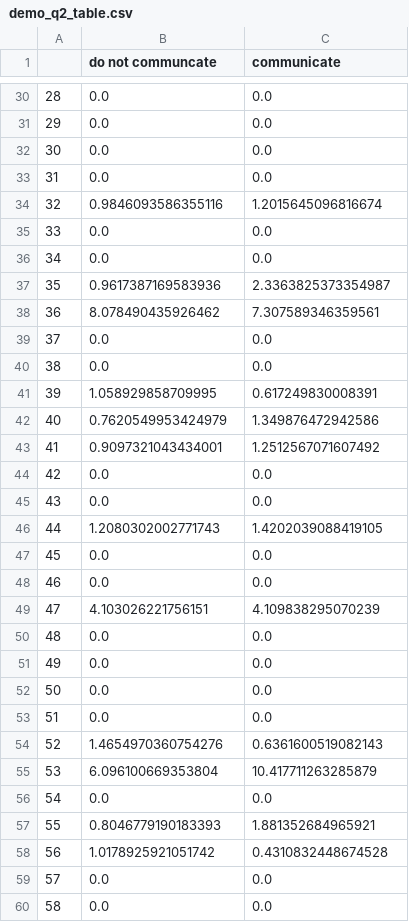
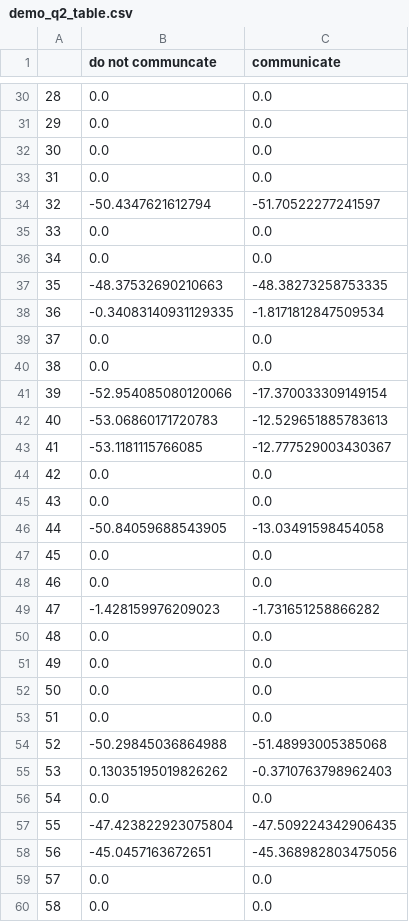
Before and after one commit to Mojitoapplemint/IQL-for-synchronous-communication-protocol-for-decentralized-control, a CSV file: even_more_complex_problem/demo_q2_table.csv, drawn as a sheet; only a part is shown, gaps mark what is left out; the diff covers the shown part only.

```diff
--- a/even_more_complex_problem/demo_q2_table.csv
+++ b/even_more_complex_problem/demo_q2_table.csv
@@ -33,18 +33,18 @@
 31,0.0,0.0
-32,0.9846093586355116,1.2015645096816674
+32,-50.4347621612794,-51.70522277241597
 33,0.0,0.0
 34,0.0,0.0
-35,0.9617387169583936,2.3363825373354987
-36,8.078490435926462,7.307589346359561
+35,-48.37532690210663,-48.38273258753335
+36,-0.34083140931129335,-1.8171812847509534
 37,0.0,0.0
 38,0.0,0.0
-39,1.058929858709995,0.617249830008391
-40,0.7620549953424979,1.349876472942586
-41,0.9097321043434001,1.2512567071607492
+39,-52.954085080120066,-17.370033309149154
+40,-53.06860171720783,-12.529651885783613
+41,-53.1181115766085,-12.777529003430367
 42,0.0,0.0
 43,0.0,0.0
-44,1.2080302002771743,1.4202039088419105
+44,-50.84059688543905,-13.03491598454058
 45,0.0,0.0
 46,0.0,0.0
-47,4.103026221756151,4.109838295070239
+47,-1.428159976209023,-1.731651258866282
 48,0.0,0.0
@@ -53,7 +53,7 @@
 51,0.0,0.0
-52,1.4654970360754276,0.6361600519082143
-53,6.096100669353804,10.417711263285879
+52,-50.29845036864988,-51.48993005385068
+53,0.13035195019826262,-0.3710763798962403
 54,0.0,0.0
-55,0.8046779190183393,1.881352684965921
-56,1.0178925921051742,0.4310832448674528
+55,-47.423822923075804,-47.509224342906435
+56,-45.0457163672651,-45.368982803475056
 57,0.0,0.0
```
Also changed, not shown: 59 edited cells elsewhere in this file, even_more_complex_problem/demo_q1_table.csv, 1 other file.
